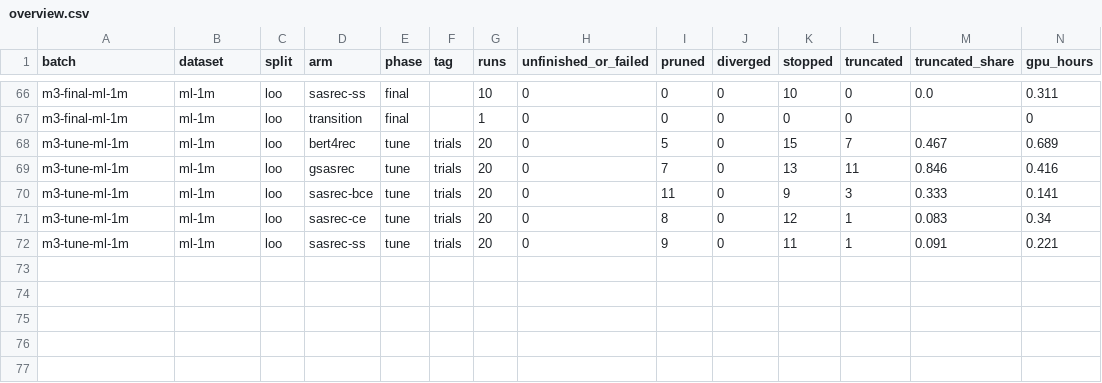
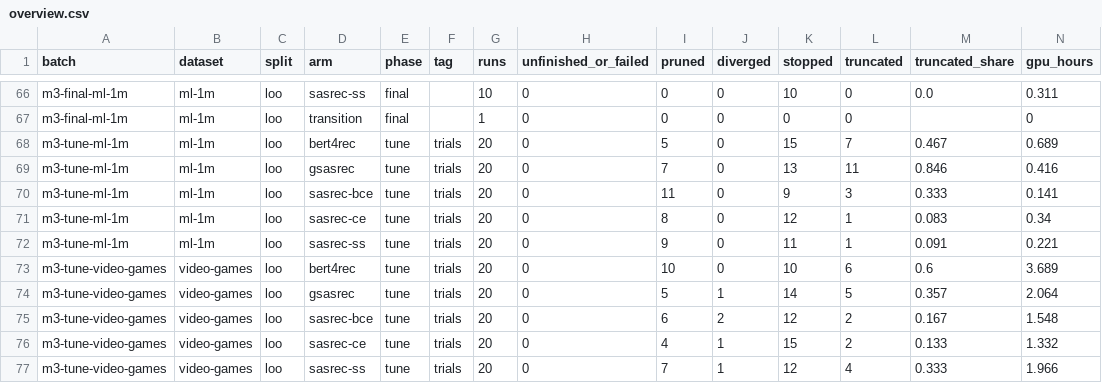
Before and after one commit to sHyanorn/seqrec-lab, a CSV file: results/runs/overview.csv, drawn as a sheet; only a part is shown, gaps mark what is left out.

```diff
--- a/results/runs/overview.csv
+++ b/results/runs/overview.csv
@@ -72 +72,6 @@ m3-tune-ml-1m,ml-1m,loo,sasrec-ce,tune,trials,20,0,8,0,12,1,0.083,0.34
 m3-tune-ml-1m,ml-1m,loo,sasrec-ss,tune,trials,20,0,9,0,11,1,0.091,0.221
+m3-tune-video-games,video-games,loo,bert4rec,tune,trials,20,0,10,0,10,6,0.6,3.689
+m3-tune-video-games,video-games,loo,gsasrec,tune,trials,20,0,5,1,14,5,0.357,2.064
+m3-tune-video-games,video-games,loo,sasrec-bce,tune,trials,20,0,6,2,12,2,0.167,1.548
+m3-tune-video-games,video-games,loo,sasrec-ce,tune,trials,20,0,4,1,15,2,0.133,1.332
+m3-tune-video-games,video-games,loo,sasrec-ss,tune,trials,20,0,7,1,12,4,0.333,1.966
```
Also changed, not shown: results/runs/tuning_best.csv, 1 other file.
